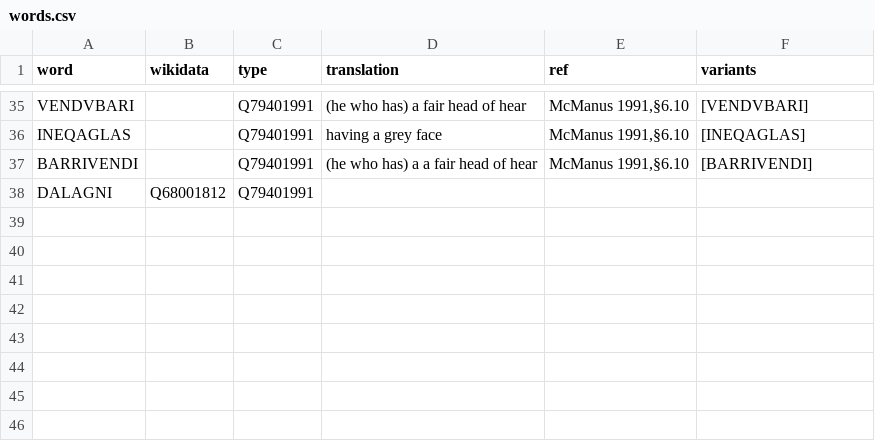
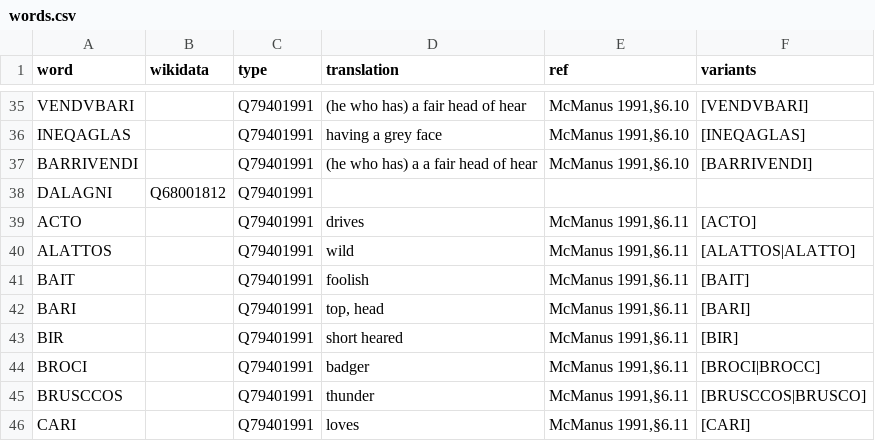
Before and after one commit to ogi-ogham/oghamextractor, a CSV file: words/words.csv, drawn as a sheet; only a part is shown, gaps mark what is left out; the diff names each change by its address in the sheet, - before the commit and + after, or states it on an @@ line.

Commit message:
Update words.csv

```diff
--- a/words/words.csv
+++ b/words/words.csv
+row 39: ACTO |  | Q79401991 | drives | McManus 1991,§6.11 | [ACTO]
+row 40: ALATTOS |  | Q79401991 | wild | McManus 1991,§6.11 | [ALATTOS|ALATTO]
+row 41: BAIT |  | Q79401991 | foolish | McManus 1991,§6.11 | [BAIT]
+row 42: BARI |  | Q79401991 | top, head | McManus 1991,§6.11 | [BARI]
+row 43: BIR |  | Q79401991 | short heared | McManus 1991,§6.11 | [BIR]
+row 44: BROCI |  | Q79401991 | badger | McManus 1991,§6.11 | [BROCI|BROCC]
+row 45: BRUSCCOS |  | Q79401991 | thunder | McManus 1991,§6.11 | [BRUSCCOS|BRUSCO]
+row 46: CARI |  | Q79401991 | loves | McManus 1991,§6.11 | [CARI]
```
